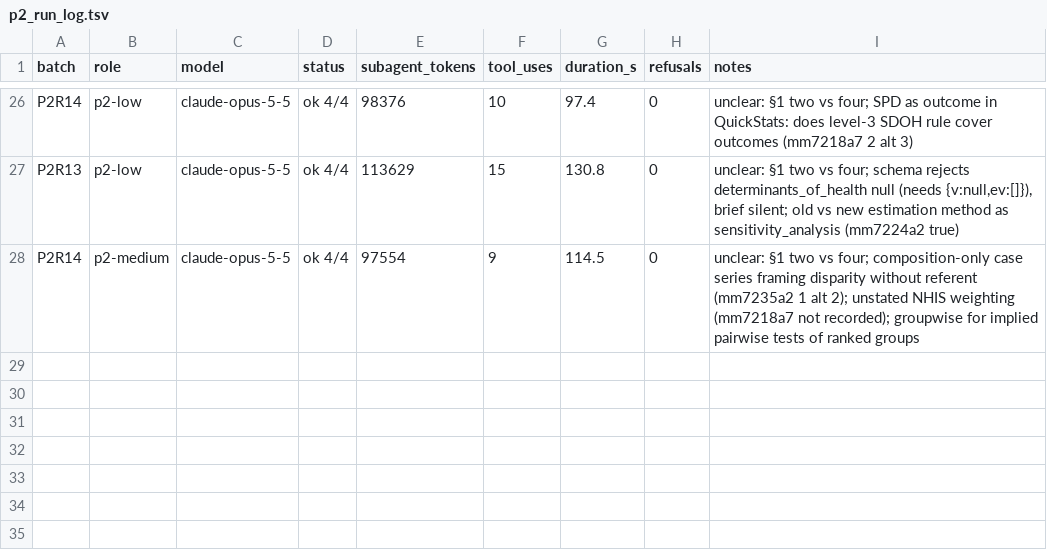
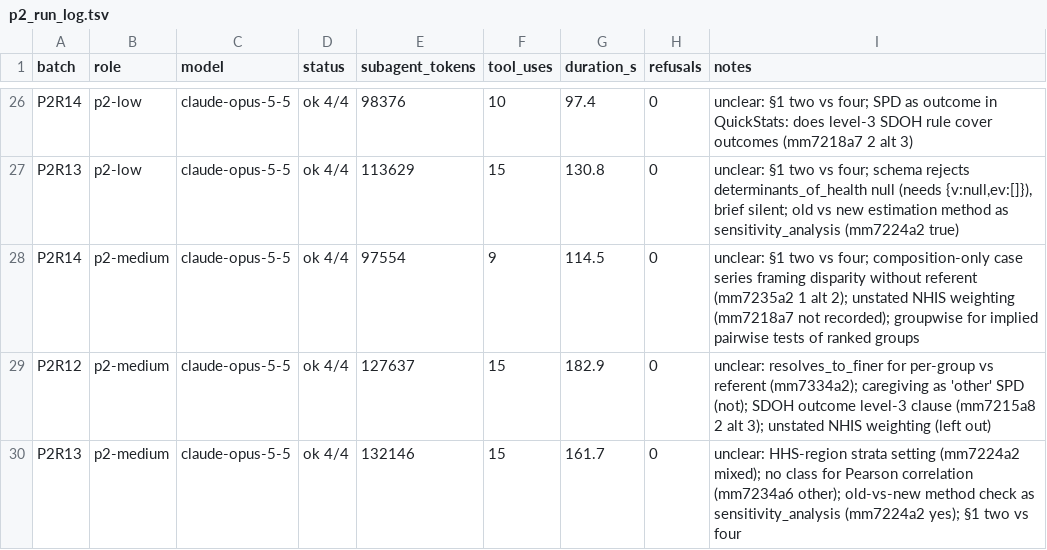
Before and after one commit to cmheilig/harvest-cdc-journals, a TSV file: mmwr-index-eval/p2_run_log.tsv, drawn as a sheet; only a part is shown, gaps mark what is left out.

```diff
--- a/mmwr-index-eval/p2_run_log.tsv
+++ b/mmwr-index-eval/p2_run_log.tsv
@@ -28 +28,3 @@ P2R13	p2-low	claude-opus-5-5	ok 4/4	113629	15	130.8	0	unclear: §1 two vs four;
 P2R14	p2-medium	claude-opus-5-5	ok 4/4	97554	9	114.5	0	unclear: §1 two vs four; composition-only case series framing disparity without referent (mm7235a2 1 alt 2); unstated NHIS weighting (mm7218a7 not recorded); groupwise for implied pairwise tests of ranked groups
+P2R12	p2-medium	claude-opus-5-5	ok 4/4	127637	15	182.9	0	unclear: resolves_to_finer for per-group vs referent (mm7334a2); caregiving as 'other' SPD (not); SDOH outcome level-3 clause (mm7215a8 2 alt 3); unstated NHIS weighting (left out)
+P2R13	p2-medium	claude-opus-5-5	ok 4/4	132146	15	161.7	0	unclear: HHS-region strata setting (mm7224a2 mixed); no class for Pearson correlation (mm7234a6 other); old-vs-new method check as sensitivity_analysis (mm7224a2 yes); §1 two vs four
```
Also changed, not shown: 9 other files.
